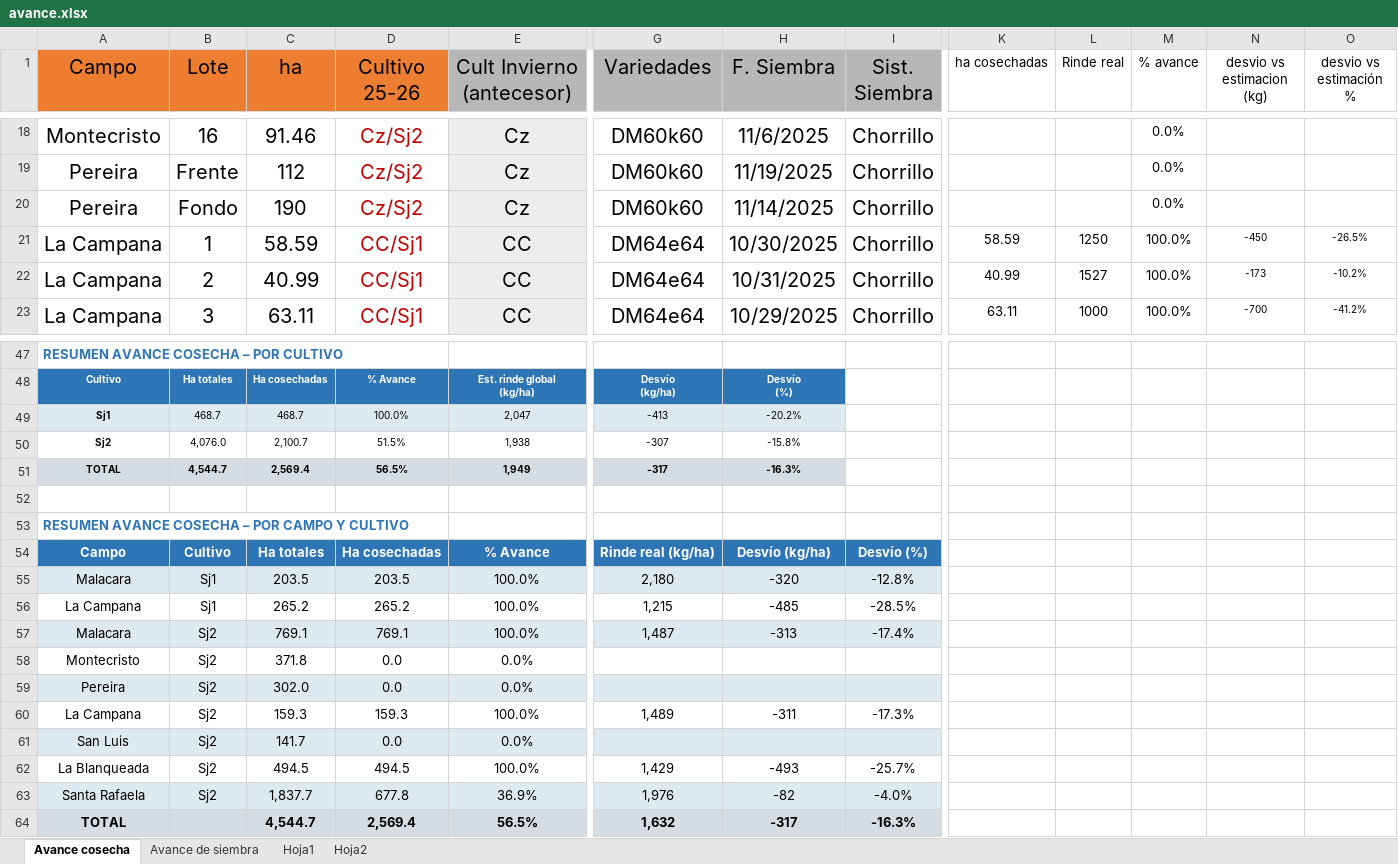
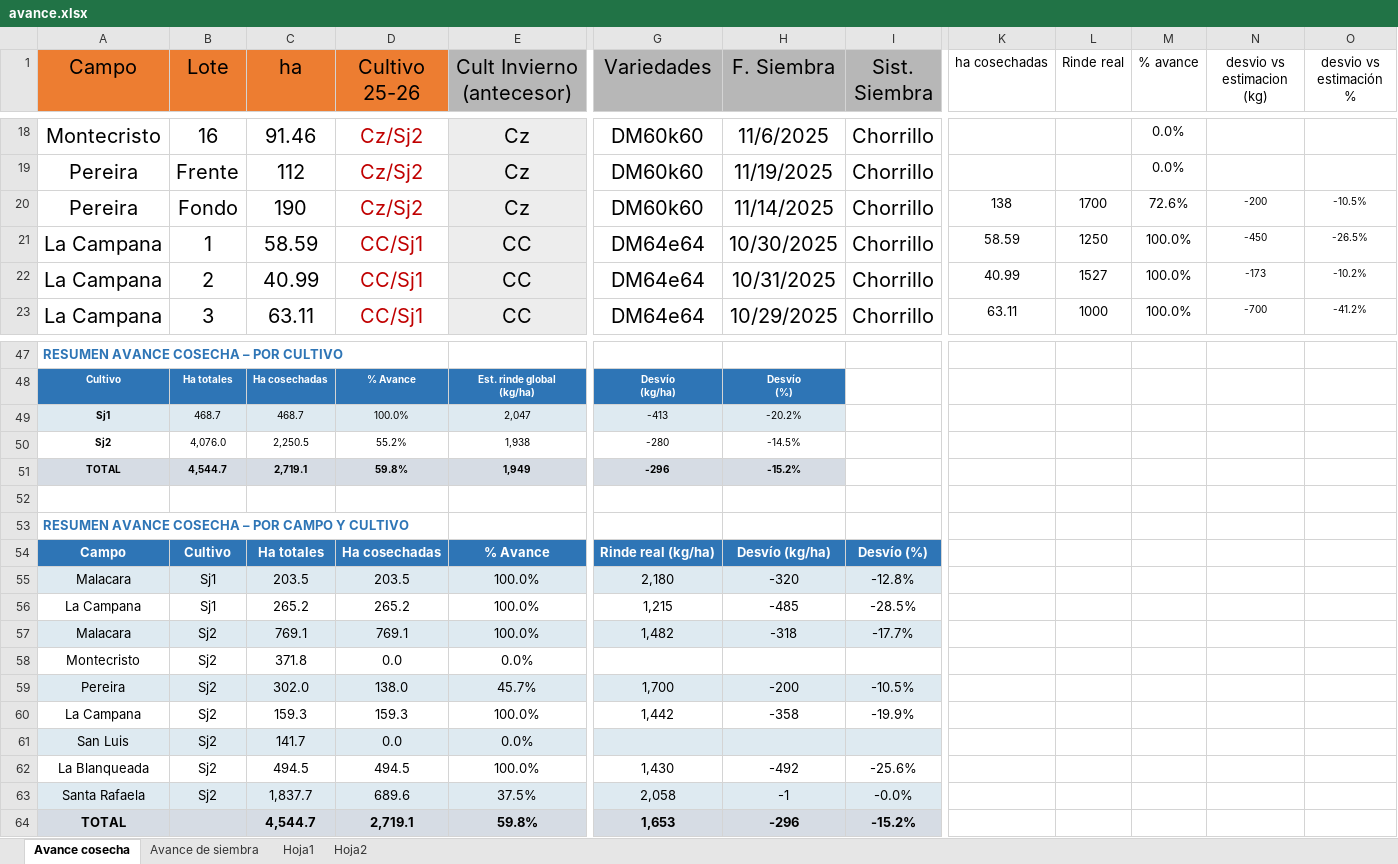
Before and after one commit to CeibosGroup/Avances-Lit.-Norte, an Excel workbook: avance.xlsx, sheet Avance cosecha, drawn as a sheet; only a part is shown, gaps mark what is left out; values as stored, in another font and other column widths than the file's, no borders; removed rows and columns are numbered as before the commit, all else as after; rows hold the shown columns only; the diff covers the shown part only; the diff names each change by its address in the sheet, - before the commit and + after, or states it on an @@ line.

Commit message:
Add files via upload

```diff
--- a/avance.xlsx (sheet Avance cosecha)
+++ b/avance.xlsx (sheet Avance cosecha)
-K20 (ha cosechadas): (empty)
+K20 (ha cosechadas): 138
-L20 (Rinde real): (empty)
+L20 (Rinde real): 1700
-M20 (% avance): 0.0%
+M20 (% avance): 72.6%
-N20 (desvio vs estimacion (kg)): (empty)
+N20 (desvio vs estimacion (kg)): -200
-O20 (desvio vs estimación %): (empty)
+O20 (desvio vs estimación %): -10.5%
-row 50: Sj2 | 4,076.0 | 2,100.7 | 51.5% | 1,938 | -307 | -15.8%
-row 51: TOTAL | 4,544.7 | 2,569.4 | 56.5% | 1,949 | -317 | -16.3%
+row 50: Sj2 | 4,076.0 | 2,250.5 | 55.2% | 1,938 | -280 | -14.5%
+row 51: TOTAL | 4,544.7 | 2,719.1 | 59.8% | 1,949 | -296 | -15.2%
-G57 (Variedades): 1,487
+G57 (Variedades): 1,482
-H57 (F. Siembra): -313
+H57 (F. Siembra): -318
-I57 (Sist. Siembra): -17.4%
+I57 (Sist. Siembra): -17.7%
-D59 (Cultivo 25-26): 0.0
+D59 (Cultivo 25-26): 138.0
-E59 (Cult Invierno (antecesor)): 0.0%
+E59 (Cult Invierno (antecesor)): 45.7%
-G59 (Variedades): (empty)
+G59 (Variedades): 1,700
-H59 (F. Siembra): (empty)
+H59 (F. Siembra): -200
-I59 (Sist. Siembra): (empty)
+I59 (Sist. Siembra): -10.5%
-G60 (Variedades): 1,489
+G60 (Variedades): 1,442
-H60 (F. Siembra): -311
+H60 (F. Siembra): -358
-I60 (Sist. Siembra): -17.3%
+I60 (Sist. Siembra): -19.9%
-G62 (Variedades): 1,429
+G62 (Variedades): 1,430
-H62 (F. Siembra): -493
+H62 (F. Siembra): -492
-I62 (Sist. Siembra): -25.7%
+I62 (Sist. Siembra): -25.6%
-D63 (Cultivo 25-26): 677.8
+D63 (Cultivo 25-26): 689.6
-E63 (Cult Invierno (antecesor)): 36.9%
+E63 (Cult Invierno (antecesor)): 37.5%
-G63 (Variedades): 1,976
+G63 (Variedades): 2,058
-H63 (F. Siembra): -82
+H63 (F. Siembra): -1
-I63 (Sist. Siembra): -4.0%
+I63 (Sist. Siembra): -0.0%
-D64 (Cultivo 25-26): 2,569.4
+D64 (Cultivo 25-26): 2,719.1
-E64 (Cult Invierno (antecesor)): 56.5%
+E64 (Cult Invierno (antecesor)): 59.8%
-G64 (Variedades): 1,632
+G64 (Variedades): 1,653
-H64 (F. Siembra): -317
+H64 (F. Siembra): -296
-I64 (Sist. Siembra): -16.3%
+I64 (Sist. Siembra): -15.2%
```
Also changed, not shown: 22 edited cells elsewhere in this sheet, sheet Avance de siembra.
